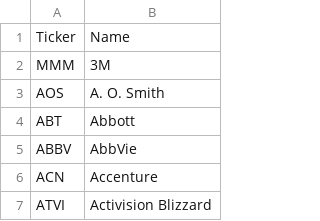
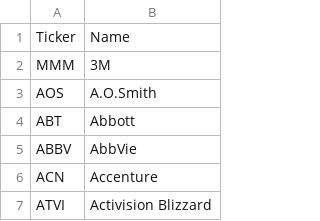
Before and after one commit to hwank29/Stock_Analysis_Reddit, a CSV file: Data/S&P500_tickers_names.csv, drawn as a sheet; only a part is shown.

```diff
--- a/Data/S&P500_tickers_names.csv
+++ b/Data/S&P500_tickers_names.csv
@@ -2,3 +2,3 @@ Ticker,Name
 MMM,3M
-AOS,A. O. Smith
+AOS,A.O.Smith
 ABT,Abbott
```
Also changed, not shown: 2 other files.
